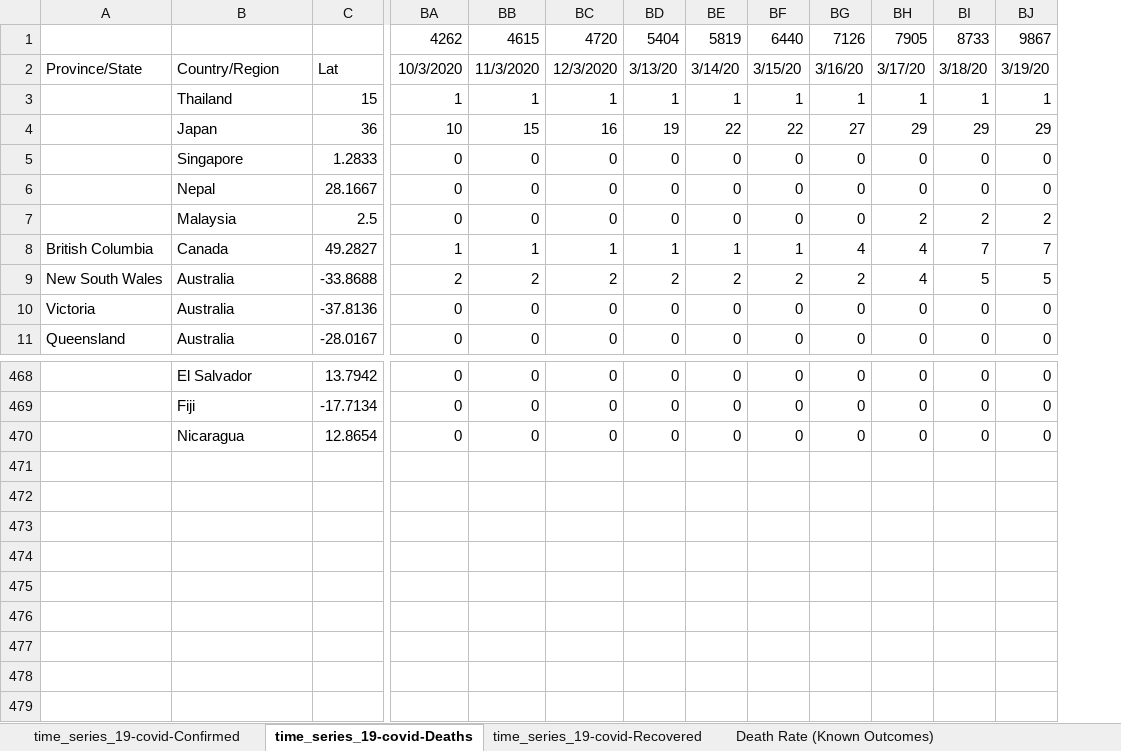
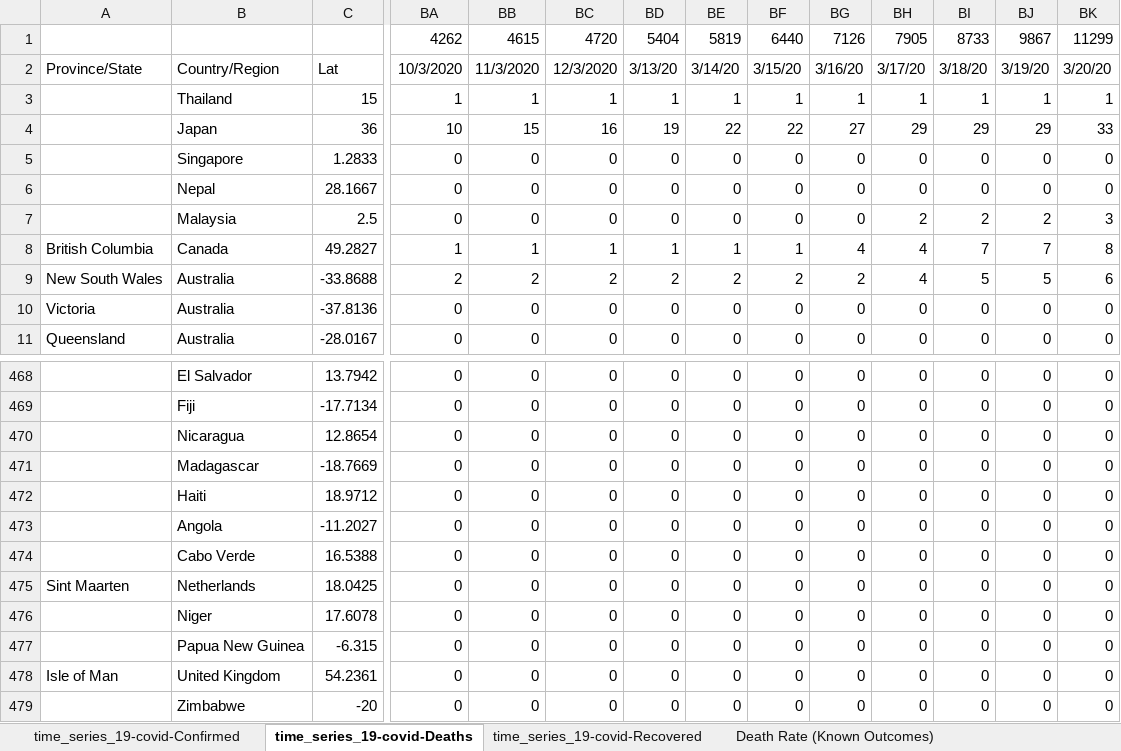
Before and after one commit to hotmailtestuser/COVID-19, an Excel workbook: csse_covid_19_data/csse_covid_19_time_series/MyStats.xlsx, sheet time_series_19-covid-Deaths, drawn as a sheet; only a part is shown, gaps mark what is left out; values as stored, in another font and other column widths than the file's, no borders; rows hold the shown columns only; the diff names each change by its address in the sheet, - before the commit and + after, or states it on an @@ line.

```diff
--- a/csse_covid_19_data/csse_covid_19_time_series/MyStats.xlsx (sheet time_series_19-covid-Deaths)
+++ b/csse_covid_19_data/csse_covid_19_time_series/MyStats.xlsx (sheet time_series_19-covid-Deaths)
+column BK, rows 1-11: 11299 | 3/20/20 | 1 | 33 | 0 | 0 | 3 | 8 | 6 | 0 | 0; rows 468-470: all 0
+row 471:  | Madagascar | -18.7669 | 0 | 0 | 0 | 0 | 0 | 0 | 0 | 0 | 0 | 0 | 0
+row 472:  | Haiti | 18.9712 | 0 | 0 | 0 | 0 | 0 | 0 | 0 | 0 | 0 | 0 | 0
+row 473:  | Angola | -11.2027 | 0 | 0 | 0 | 0 | 0 | 0 | 0 | 0 | 0 | 0 | 0
+row 474:  | Cabo Verde | 16.5388 | 0 | 0 | 0 | 0 | 0 | 0 | 0 | 0 | 0 | 0 | 0
+row 475: Sint Maarten | Netherlands | 18.0425 | 0 | 0 | 0 | 0 | 0 | 0 | 0 | 0 | 0 | 0 | 0
+row 476:  | Niger | 17.6078 | 0 | 0 | 0 | 0 | 0 | 0 | 0 | 0 | 0 | 0 | 0
+row 477:  | Papua New Guinea | -6.315 | 0 | 0 | 0 | 0 | 0 | 0 | 0 | 0 | 0 | 0 | 0
+row 478: Isle of Man | United Kingdom | 54.2361 | 0 | 0 | 0 | 0 | 0 | 0 | 0 | 0 | 0 | 0 | 0
+row 479:  | Zimbabwe | -20 | 0 | 0 | 0 | 0 | 0 | 0 | 0 | 0 | 0 | 0 | 0
```
Also changed, not shown: sheet time_series_19-covid-Recovered, sheet time_series_19-covid-Confirmed, sheet Confirmed (World, Italy & UK), sheet Death Rate (Known Outcomes), formulas that keep their value, charts or pictures.
